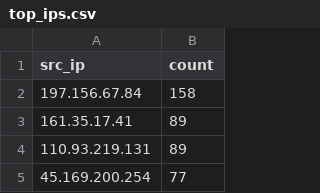
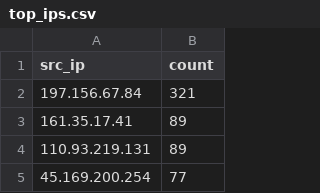
Before and after one commit to Prabhath-de/cowrie-analysis, a CSV file: csv/top_ips.csv, drawn as a sheet; only a part is shown; the diff covers the shown part only.

```diff
--- a/csv/top_ips.csv
+++ b/csv/top_ips.csv
@@ -1,3 +1,3 @@
 src_ip,count
-197.156.67.84,158
+197.156.67.84,321
 161.35.17.41,89
```
Also changed, not shown: 23 added rows, 6 removed rows, 18 moved rows and 6 edited cells elsewhere in this file, csv/countries.csv, csv/passwords.csv, 9 other files.
